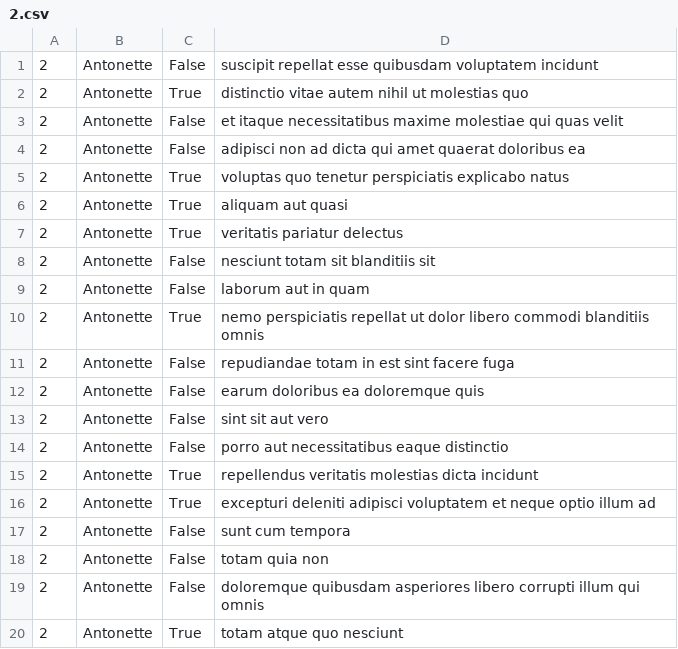
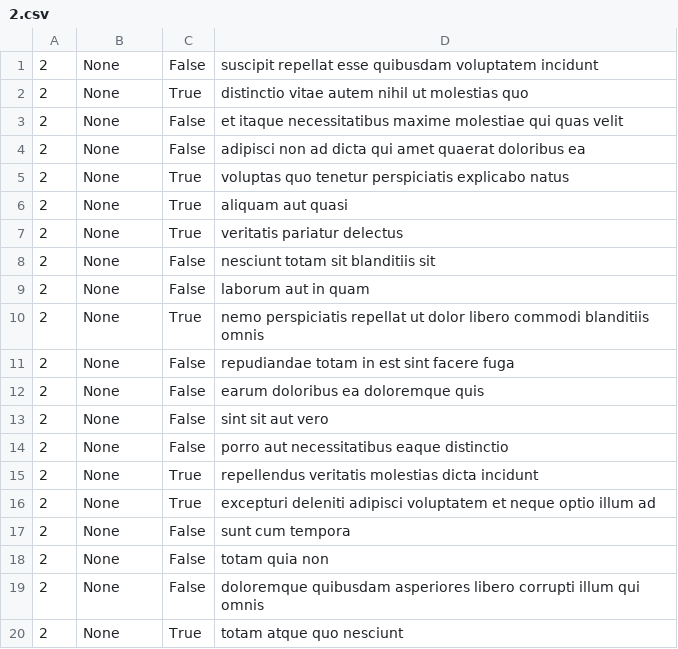
Before and after one commit to Steven-Awo/alx-system_engineering-devops, a CSV file: 0x15-api/2.csv, drawn as a sheet.

```diff
--- a/0x15-api/2.csv
+++ b/0x15-api/2.csv
@@ -1,20 +1,20 @@
-"2","Antonette","False","suscipit repellat esse quibusdam voluptatem incidunt"
-"2","Antonette","True","distinctio vitae autem nihil ut molestias quo"
-"2","Antonette","False","et itaque necessitatibus maxime molestiae qui quas velit"
-"2","Antonette","False","adipisci non ad dicta qui amet quaerat doloribus ea"
-"2","Antonette","True","voluptas quo tenetur perspiciatis explicabo natus"
-"2","Antonette","True","aliquam aut quasi"
-"2","Antonette","True","veritatis pariatur delectus"
-"2","Antonette","False","nesciunt totam sit blanditiis sit"
-"2","Antonette","False","laborum aut in quam"
-"2","Antonette","True","nemo perspiciatis repellat ut dolor libero commodi blanditiis omnis"
-"2","Antonette","False","repudiandae totam in est sint facere fuga"
-"2","Antonette","False","earum doloribus ea doloremque quis"
-"2","Antonette","False","sint sit aut vero"
-"2","Antonette","False","porro aut necessitatibus eaque distinctio"
-"2","Antonette","True","repellendus veritatis molestias dicta incidunt"
-"2","Antonette","True","excepturi deleniti adipisci voluptatem et neque optio illum ad"
-"2","Antonette","False","sunt cum tempora"
-"2","Antonette","False","totam quia non"
-"2","Antonette","False","doloremque quibusdam asperiores libero corrupti illum qui omnis"
-"2","Antonette","True","totam atque quo nesciunt"
+"2","None","False","suscipit repellat esse quibusdam voluptatem incidunt"
+"2","None","True","distinctio vitae autem nihil ut molestias quo"
+"2","None","False","et itaque necessitatibus maxime molestiae qui quas velit"
+"2","None","False","adipisci non ad dicta qui amet quaerat doloribus ea"
+"2","None","True","voluptas quo tenetur perspiciatis explicabo natus"
+"2","None","True","aliquam aut quasi"
+"2","None","True","veritatis pariatur delectus"
+"2","None","False","nesciunt totam sit blanditiis sit"
+"2","None","False","laborum aut in quam"
+"2","None","True","nemo perspiciatis repellat ut dolor libero commodi blanditiis omnis"
+"2","None","False","repudiandae totam in est sint facere fuga"
+"2","None","False","earum doloribus ea doloremque quis"
+"2","None","False","sint sit aut vero"
+"2","None","False","porro aut necessitatibus eaque distinctio"
+"2","None","True","repellendus veritatis molestias dicta incidunt"
+"2","None","True","excepturi deleniti adipisci voluptatem et neque optio illum ad"
+"2","None","False","sunt cum tempora"
+"2","None","False","totam quia non"
+"2","None","False","doloremque quibusdam asperiores libero corrupti illum qui omnis"
+"2","None","True","totam atque quo nesciunt"
```
Also changed, not shown: 2 other files.
